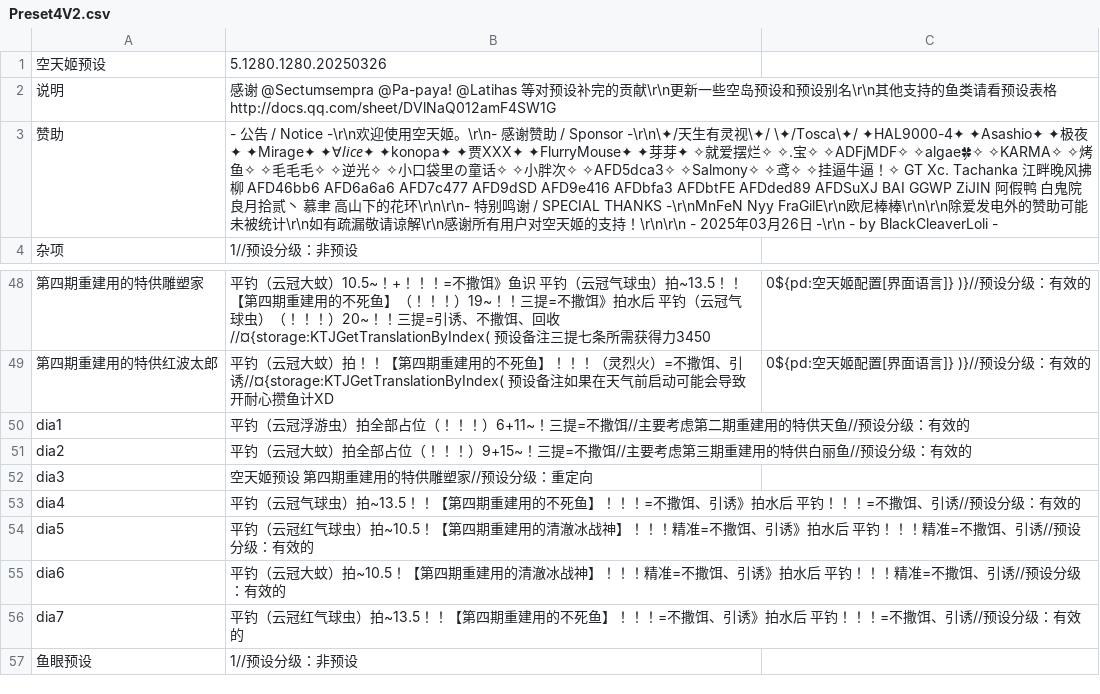
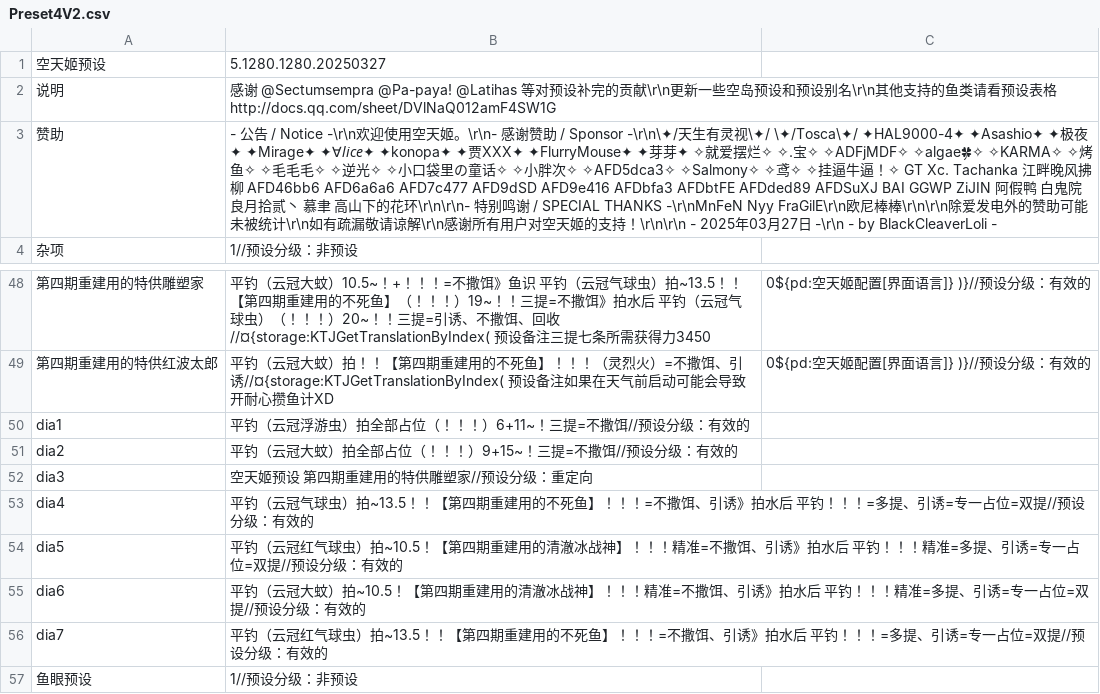
Before and after one commit to BlackCleaverLoli/MissFisher, a CSV file: Preset4V2.csv, drawn as a sheet; only a part is shown, gaps mark what is left out; the diff names each change by its address in the sheet, - before the commit and + after, or states it on an @@ line.

Commit message:
Update Preset4V2.csv

```diff
--- a/Preset4V2.csv
+++ b/Preset4V2.csv
-B1: 5.1280.1280.20250326
+B1: 5.1280.1280.20250327
-B3: …03月26日…
+B3: …03月27日…
-B50: …不撒饵//主要考虑第二期重建用的特供天鱼//预设分级…
+B50: …不撒饵//预设分级…
-B51: …不撒饵//主要考虑第三期重建用的特供白丽鱼//预设分级…
+B51: …不撒饵//预设分级…
-B53: …！！！=不撒饵、引诱//预设分…
+B53: …！！！=多提、引诱=专一占位=双提//预设分…
-B54: …！精准=不撒饵、引诱//预设分…
+B54: …！精准=多提、引诱=专一占位=双提//预设分…
-B55: …！精准=不撒饵、引诱//预设分…
+B55: …！精准=多提、引诱=专一占位=双提//预设分…
-B56: …！！！=不撒饵、引诱//预设分…
+B56: …！！！=多提、引诱=专一占位=双提//预设分…
```
